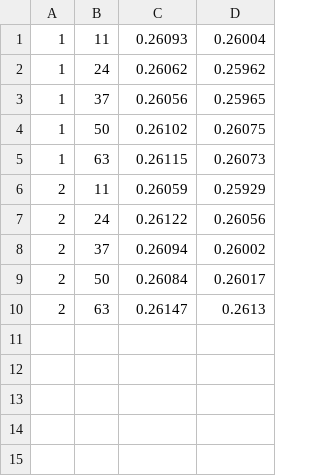
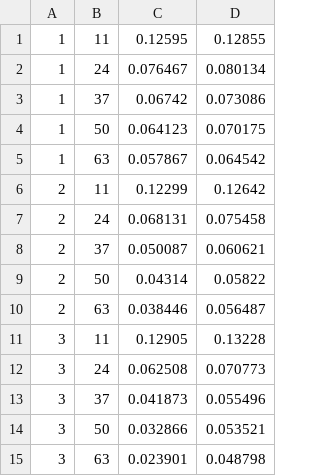
Before and after one commit to pabloajimenezc/ProyectoTesis, a CSV file: ImitationLearning/ArchitectureSearch/FFNN/Results/Performance/performance.csv, drawn as a sheet.

```diff
--- a/ImitationLearning/ArchitectureSearch/FFNN/Results/Performance/performance.csv
+++ b/ImitationLearning/ArchitectureSearch/FFNN/Results/Performance/performance.csv
@@ -1,10 +1,15 @@
-1,11,0.26093,0.26004
-1,24,0.26062,0.25962
-1,37,0.26056,0.25965
-1,50,0.26102,0.26075
-1,63,0.26115,0.26073
-2,11,0.26059,0.25929
-2,24,0.26122,0.26056
-2,37,0.26094,0.26002
-2,50,0.26084,0.26017
-2,63,0.26147,0.2613
+1,11,0.12595,0.12855
+1,24,0.076467,0.080134
+1,37,0.06742,0.073086
+1,50,0.064123,0.070175
+1,63,0.057867,0.064542
+2,11,0.12299,0.12642
+2,24,0.068131,0.075458
+2,37,0.050087,0.060621
+2,50,0.04314,0.05822
+2,63,0.038446,0.056487
+3,11,0.12905,0.13228
+3,24,0.062508,0.070773
+3,37,0.041873,0.055496
+3,50,0.032866,0.053521
+3,63,0.023901,0.048798
```
Also changed, not shown: 50 other files.
